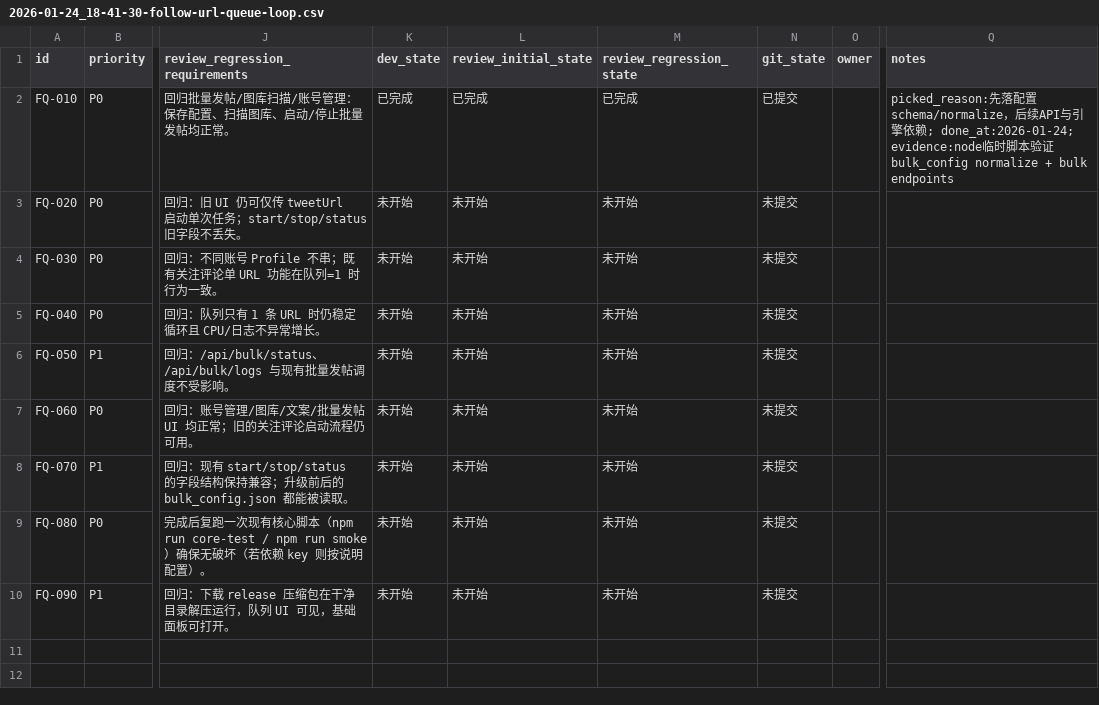
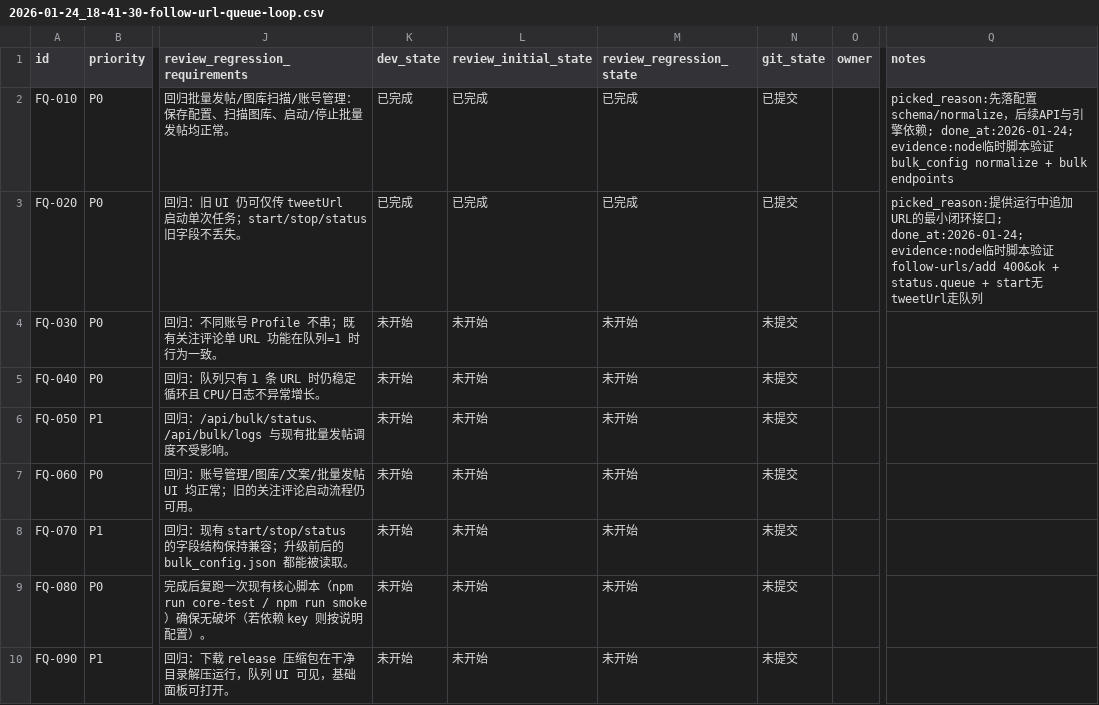
Before and after one commit to dogami567/X-retweet-bot, a CSV file: issues/2026-01-24_18-41-30-follow-url-queue-loop.csv, drawn as a sheet; only a part is shown, gaps mark what is left out; the diff names each change by its address in the sheet, - before the commit and + after, or states it on an @@ line.

```diff
--- a/issues/2026-01-24_18-41-30-follow-url-queue-loop.csv
+++ b/issues/2026-01-24_18-41-30-follow-url-queue-loop.csv
-K3 (dev_state): 未开始
+K3 (dev_state): 已完成
-L3 (review_initial_state): 未开始
+L3 (review_initial_state): 已完成
-M3 (review_regression_state): 未开始
+M3 (review_regression_state): 已完成
-N3 (git_state): 未提交
+N3 (git_state): 已提交
-Q3 (notes): (empty)
+Q3 (notes): picked_reason:提供运行中追加URL的最小闭环接口; done_at:2026-01-24; evidence:node临时脚本验证 follow-urls/add 400&ok + status.queue + start无tweetUrl走队列
```
Also changed, not shown: 1 other file.
